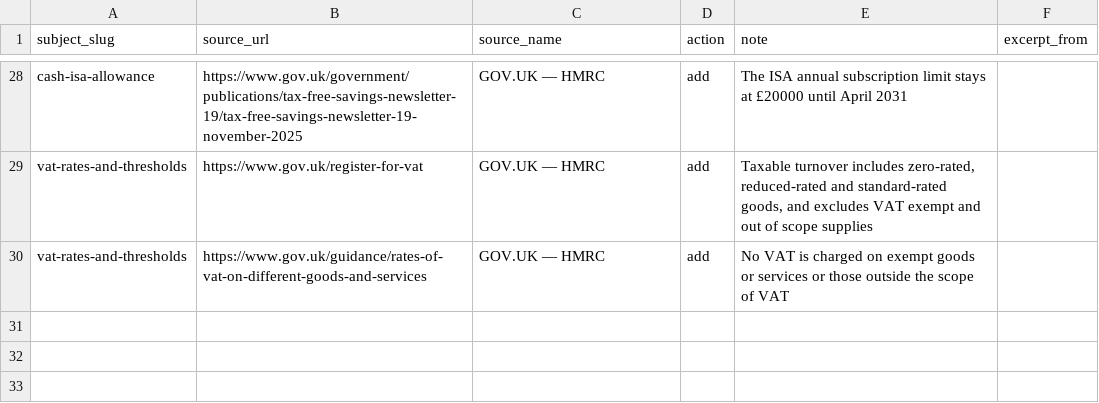
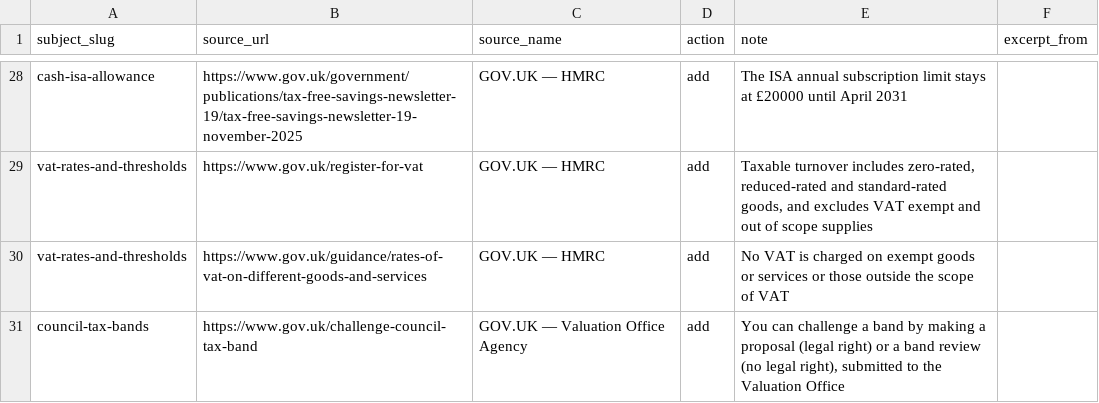
Before and after one commit to rray74/financefactlibrary-website, a CSV file: data/imports/reference-sources-2026-11.csv, drawn as a sheet; only a part is shown, gaps mark what is left out; the diff names each change by its address in the sheet, - before the commit and + after, or states it on an @@ line.

Commit message:
Fix Council Tax Bands page text
Reshape the annexe feature list, remove the worked example the house style
bars, add a section on challenging a band (free, proposal or band review,
appeal of a notice of alteration) and what a deleted band means, and replace
the banned hedge words in the HMO section with the source's 'most'. Add the
Challenge your Council Tax band page as a reference source.

```diff
--- a/data/imports/reference-sources-2026-11.csv
+++ b/data/imports/reference-sources-2026-11.csv
+row 31: council-tax-bands | https://www.gov.uk/challenge-council-tax-band | GOV.UK — Valuation Office Agency | add | You can challenge a band by making a proposal (legal right) or a band review (no legal right), submitted to the Valuation Office
```
Also changed, not shown: 1 other file.
